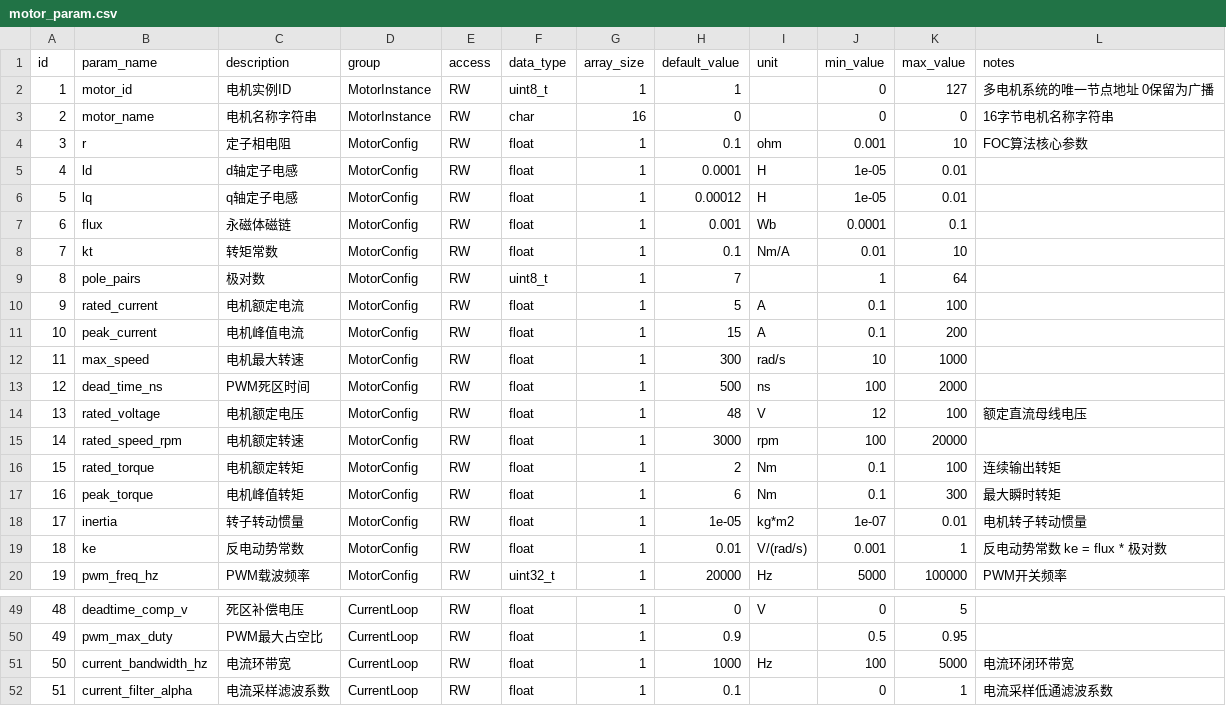
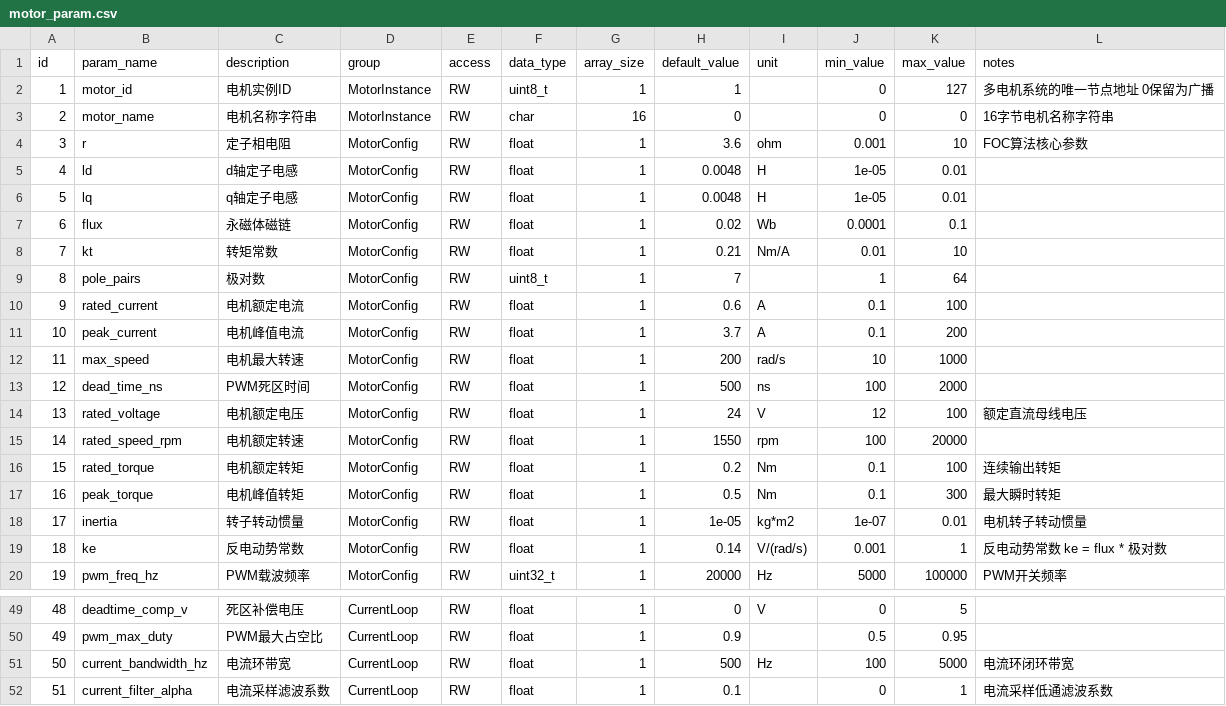
Before and after one commit to DalinYYYY/JM-App, a CSV file: User/Tools/motor_param_gen/motor_param.csv, drawn as a sheet; only a part is shown, gaps mark what is left out.

```diff
--- a/User/Tools/motor_param_gen/motor_param.csv
+++ b/User/Tools/motor_param_gen/motor_param.csv
@@ -3,18 +3,18 @@ id,param_name,description,group,access,data_type,array_size,default_value,unit,m
 2,motor_name,电机名称字符串,MotorInstance,RW,char,16,0,,0,0,16字节电机名称字符串
-3,r,定子相电阻,MotorConfig,RW,float,1,0.1,ohm,0.001,10,FOC算法核心参数
-4,ld,d轴定子电感,MotorConfig,RW,float,1,0.0001,H,1e-05,0.01,
-5,lq,q轴定子电感,MotorConfig,RW,float,1,0.00012,H,1e-05,0.01,
-6,flux,永磁体磁链,MotorConfig,RW,float,1,0.001,Wb,0.0001,0.1,
-7,kt,转矩常数,MotorConfig,RW,float,1,0.1,Nm/A,0.01,10,
+3,r,定子相电阻,MotorConfig,RW,float,1,3.6,ohm,0.001,10,FOC算法核心参数
+4,ld,d轴定子电感,MotorConfig,RW,float,1,0.0048,H,1e-05,0.01,
+5,lq,q轴定子电感,MotorConfig,RW,float,1,0.0048,H,1e-05,0.01,
+6,flux,永磁体磁链,MotorConfig,RW,float,1,0.02,Wb,0.0001,0.1,
+7,kt,转矩常数,MotorConfig,RW,float,1,0.21,Nm/A,0.01,10,
 8,pole_pairs,极对数,MotorConfig,RW,uint8_t,1,7,,1,64,
-9,rated_current,电机额定电流,MotorConfig,RW,float,1,5,A,0.1,100,
-10,peak_current,电机峰值电流,MotorConfig,RW,float,1,15,A,0.1,200,
-11,max_speed,电机最大转速,MotorConfig,RW,float,1,300,rad/s,10,1000,
+9,rated_current,电机额定电流,MotorConfig,RW,float,1,0.6,A,0.1,100,
+10,peak_current,电机峰值电流,MotorConfig,RW,float,1,3.7,A,0.1,200,
+11,max_speed,电机最大转速,MotorConfig,RW,float,1,200,rad/s,10,1000,
 12,dead_time_ns,PWM死区时间,MotorConfig,RW,float,1,500,ns,100,2000,
-13,rated_voltage,电机额定电压,MotorConfig,RW,float,1,48,V,12,100,额定直流母线电压
-14,rated_speed_rpm,电机额定转速,MotorConfig,RW,float,1,3000,rpm,100,20000,
-15,rated_torque,电机额定转矩,MotorConfig,RW,float,1,2,Nm,0.1,100,连续输出转矩
-16,peak_torque,电机峰值转矩,MotorConfig,RW,float,1,6,Nm,0.1,300,最大瞬时转矩
+13,rated_voltage,电机额定电压,MotorConfig,RW,float,1,24,V,12,100,额定直流母线电压
+14,rated_speed_rpm,电机额定转速,MotorConfig,RW,float,1,1550,rpm,100,20000,
+15,rated_torque,电机额定转矩,MotorConfig,RW,float,1,0.2,Nm,0.1,100,连续输出转矩
+16,peak_torque,电机峰值转矩,MotorConfig,RW,float,1,0.5,Nm,0.1,300,最大瞬时转矩
 17,inertia,转子转动惯量,MotorConfig,RW,float,1,1e-05,kg*m2,1e-07,0.01,电机转子转动惯量
-18,ke,反电动势常数,MotorConfig,RW,float,1,0.01,V/(rad/s),0.001,1,反电动势常数 ke = flux * 极对数
+18,ke,反电动势常数,MotorConfig,RW,float,1,0.14,V/(rad/s),0.001,1,反电动势常数 ke = flux * 极对数
 19,pwm_freq_hz,PWM载波频率,MotorConfig,RW,uint32_t,1,20000,Hz,5000,100000,PWM开关频率
@@ -50,3 +50,3 @@ id,param_name,description,group,access,data_type,array_size,default_value,unit,m
 49,pwm_max_duty,PWM最大占空比,CurrentLoop,RW,float,1,0.9,,0.5,0.95,
-50,current_bandwidth_hz,电流环带宽,CurrentLoop,RW,float,1,1000,Hz,100,5000,电流环闭环带宽
+50,current_bandwidth_hz,电流环带宽,CurrentLoop,RW,float,1,500,Hz,100,5000,电流环闭环带宽
 51,current_filter_alpha,电流采样滤波系数,CurrentLoop,RW,float,1,0.1,,0,1,电流采样低通滤波系数
```
Also changed, not shown: User/Tools/motor_info_gen/motor_info.csv, 2 other files.
